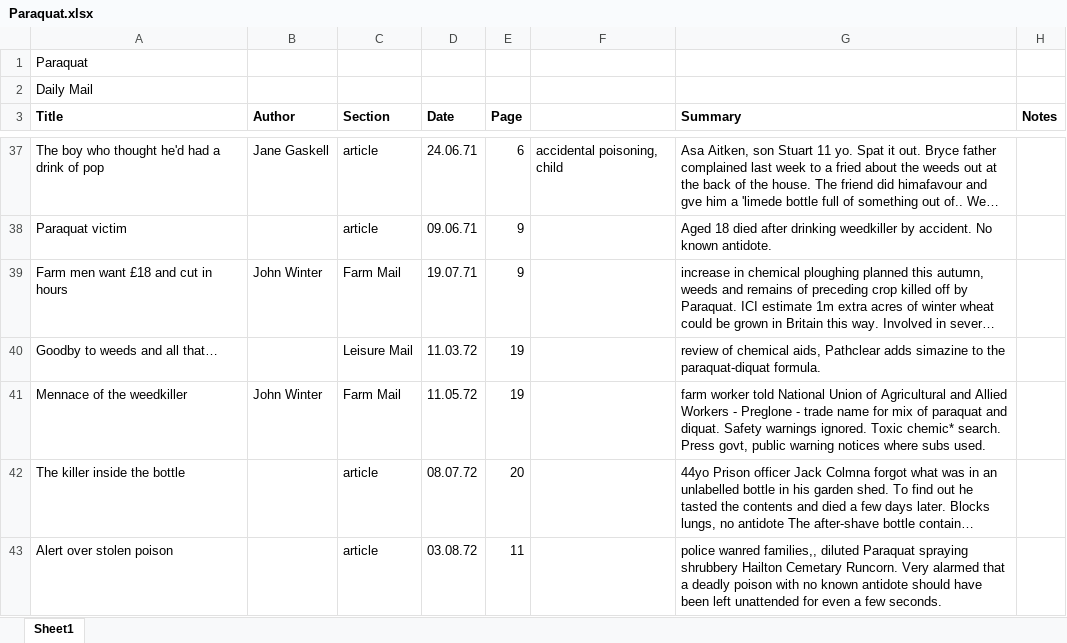
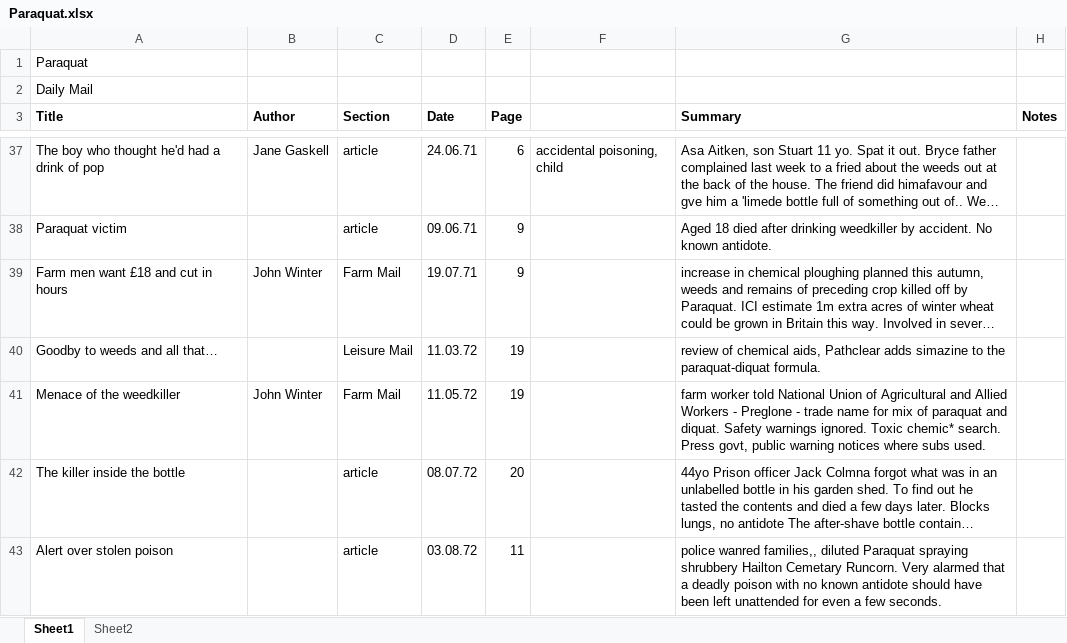
Before and after one commit to catrushmore/chemicals, an Excel workbook: work/Paraquat/paraquatDM/Paraquat.xlsx, sheet Sheet1, drawn as a sheet; only a part is shown, gaps mark what is left out; long unchanged cells end in …; values as stored, in another font and other column widths than the file's, no borders; the diff names each change by its address in the sheet, - before the commit and + after, or states it on an @@ line.

Commit message:
tables

```diff
--- a/work/Paraquat/paraquatDM/Paraquat.xlsx (sheet Sheet1)
+++ b/work/Paraquat/paraquatDM/Paraquat.xlsx (sheet Sheet1)
+sheet tab: Sheet2
-A41 (Title): Mennace of the weedkiller
+A41 (Title): Menace of the weedkiller
```
Also changed, not shown: 5 other files.
